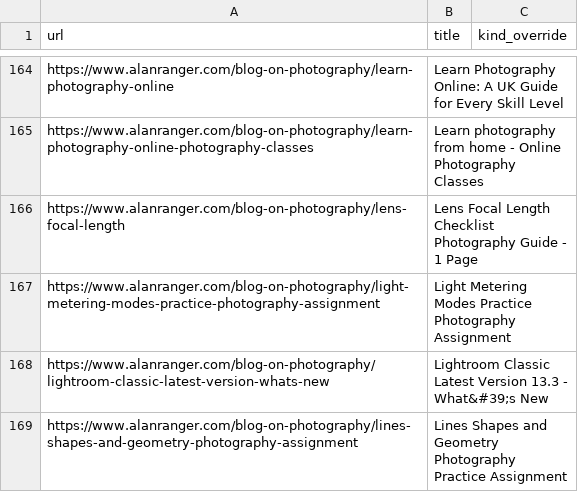
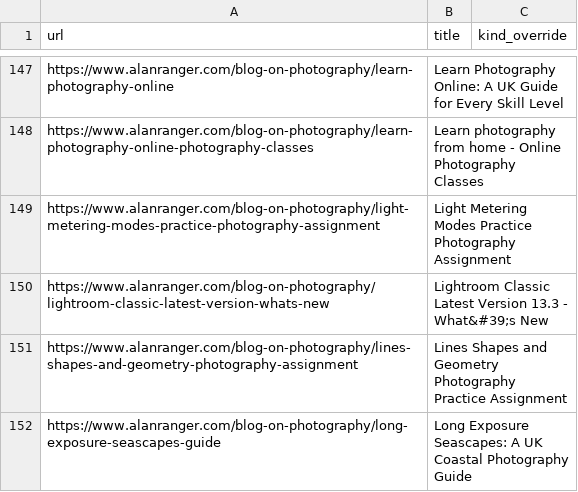
Before and after one commit to alanranger/alan-shared-resources, a CSV file: csv/06-site-urls.csv, drawn as a sheet; only a part is shown, gaps mark what is left out; the shorter side is filled out with more unchanged rows; the diff covers the shown part only.

Commit message:
chore(sync): auto-update shared resources (2026-10-30 22:46:04); prune 06 dead/noindex (30): noindex:https://www.alanranger.com/blog-on-photography/aperture-field-checklist; noindex:https://www.alanranger.com/blog-on-photography/architecture-photography-guide-checklist; noindex:https://www.alanranger.com/blog-on-photography/black-and-white-photography-guide; noindex:https://www.alanranger.com/blog-on-photography/camera-drive-modes-checklist; noindex:https://www.alanranger.com/blog-on-photography/camera-dynamic-range; noindex:https://www.alanranger.com/blog-on-photography/camera-exposure-checklist; noindex:https://www.alanranger.com/blog-on-photography/camera-focus-plane; noindex:https://www.alanranger.com/blog-on-photography/camera-manual-exposure-settings

```diff
--- a/csv/06-site-urls.csv
+++ b/csv/06-site-urls.csv
@@ -165,3 +148,2 @@ https://www.alanranger.com/blog-on-photography/learn-photography-online,Learn Ph
 https://www.alanranger.com/blog-on-photography/learn-photography-online-photography-classes,Learn photography from home - Online Photography Classes,
-https://www.alanranger.com/blog-on-photography/lens-focal-length,Lens Focal Length Checklist Photography Guide - 1 Page,
 https://www.alanranger.com/blog-on-photography/light-metering-modes-practice-photography-assignment,Light Metering Modes Practice Photography Assignment,
```
Also changed, not shown: 29 removed rows elsewhere in this file, 3 other files.
